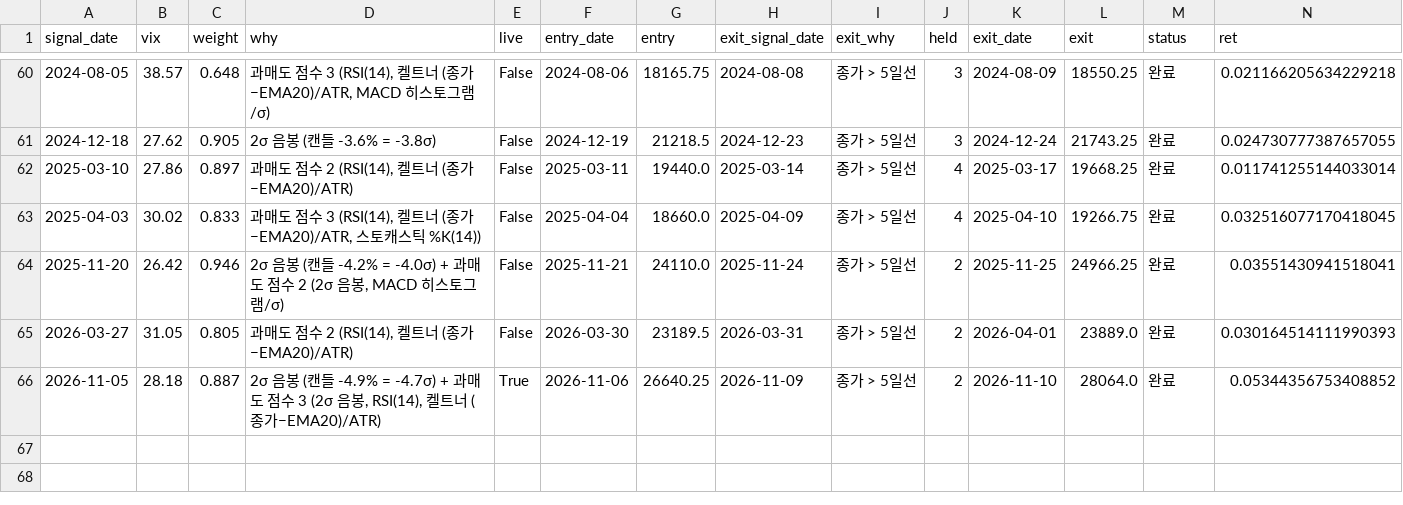
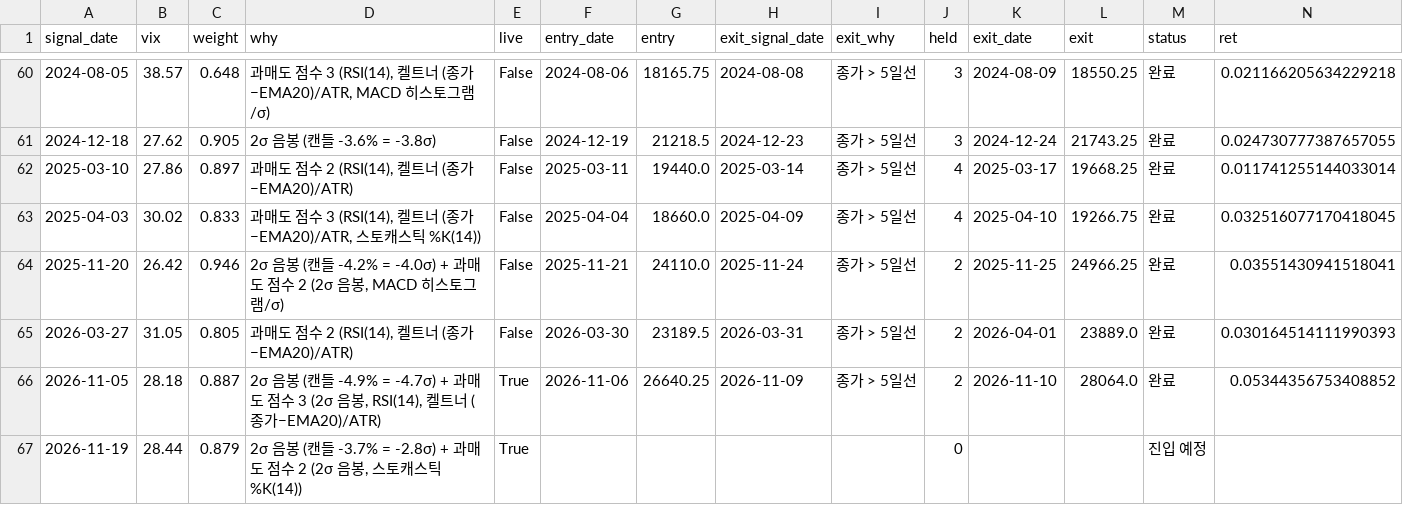
Before and after one commit to flytothejy/market-data, a CSV file: strategy/nq_trades.csv, drawn as a sheet; only a part is shown, gaps mark what is left out; rows hold the shown columns only; the diff names each change by its address in the sheet, - before the commit and + after, or states it on an @@ line.

```diff
--- a/strategy/nq_trades.csv
+++ b/strategy/nq_trades.csv
+row 67: 2026-11-19 | 28.44 | 0.879 | 2σ 음봉 (캔들 -3.7% = -2.8σ) + 과매도 점수 2 (2σ 음봉, 스토캐스틱 %K(14)) | True |  |  |  |  | 0 |  |  | 진입 예정
```
Also changed, not shown: data/DJI.csv, data/HSI.csv, 53 other files.
